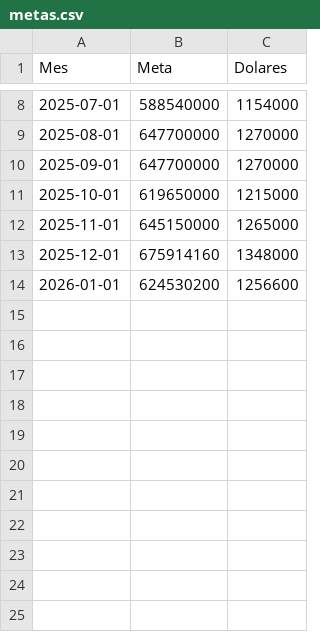
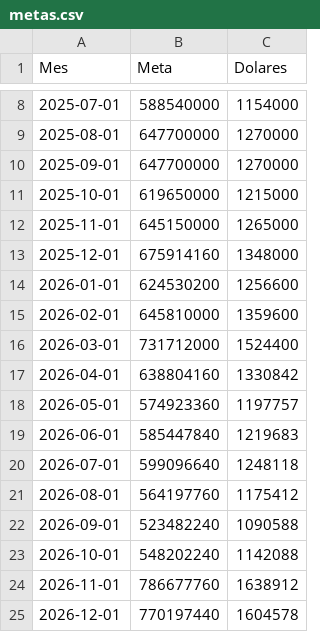
Before and after one commit to jasonsrm12592/dashboard-artk, a CSV file: metas.csv, drawn as a sheet; only a part is shown, gaps mark what is left out; the diff names each change by its address in the sheet, - before the commit and + after, or states it on an @@ line.

Commit message:
Update metas.csv

```diff
--- a/metas.csv
+++ b/metas.csv
+row 15: 2026-02-01 | 645810000 | 1359600
+row 16: 2026-03-01 | 731712000 | 1524400
+row 17: 2026-04-01 | 638804160 | 1330842
+row 18: 2026-05-01 | 574923360 | 1197757
+row 19: 2026-06-01 | 585447840 | 1219683
+row 20: 2026-07-01 | 599096640 | 1248118
+row 21: 2026-08-01 | 564197760 | 1175412
+row 22: 2026-09-01 | 523482240 | 1090588
+row 23: 2026-10-01 | 548202240 | 1142088
+row 24: 2026-11-01 | 786677760 | 1638912
+row 25: 2026-12-01 | 770197440 | 1604578
```
